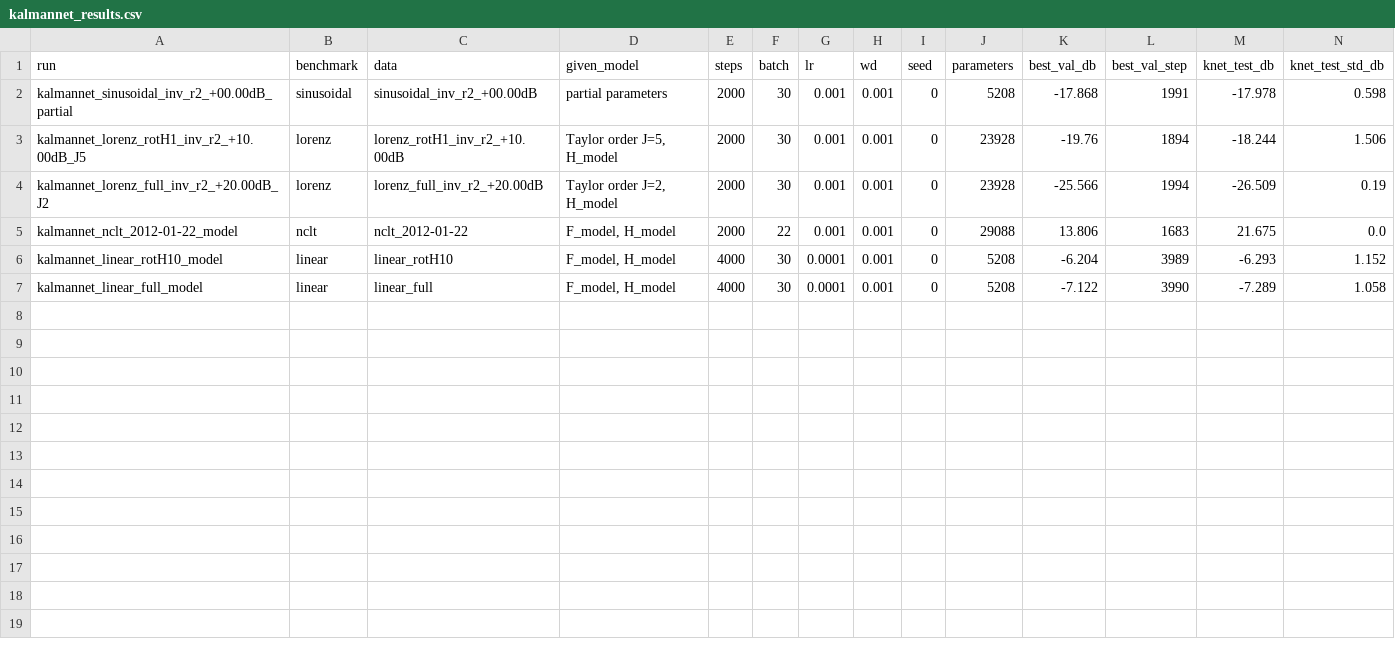
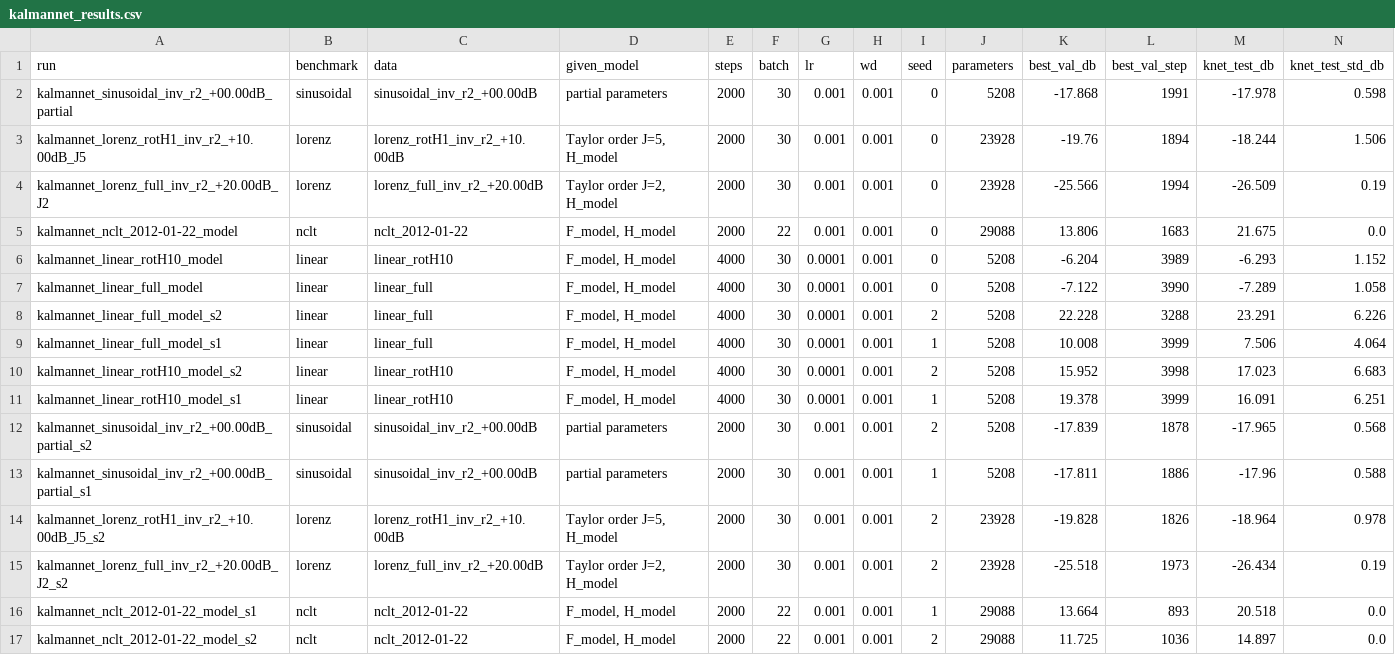
Before and after one commit to Zeynep-Altundal/ens491-kf-sensitivity, a CSV file: experiments/knet_data/results/kalmannet_results.csv, drawn as a sheet; only a part is shown; rows hold the shown columns only; the diff names each change by its address in the sheet, - before the commit and + after, or states it on an @@ line.

Commit message:
Add sweep automation, per-step filter logs and NaN handling for the KalmanNet benchmarks; main sweep results

```diff
--- a/experiments/knet_data/results/kalmannet_results.csv
+++ b/experiments/knet_data/results/kalmannet_results.csv
+row 8: kalmannet_linear_full_model_s2 | linear | linear_full | F_model, H_model | 4000 | 30 | 0.0001 | 0.001 | 2 | 5208 | 22.228 | 3288 | 23.291 | 6.226
+row 9: kalmannet_linear_full_model_s1 | linear | linear_full | F_model, H_model | 4000 | 30 | 0.0001 | 0.001 | 1 | 5208 | 10.008 | 3999 | 7.506 | 4.064
+row 10: kalmannet_linear_rotH10_model_s2 | linear | linear_rotH10 | F_model, H_model | 4000 | 30 | 0.0001 | 0.001 | 2 | 5208 | 15.952 | 3998 | 17.023 | 6.683
+row 11: kalmannet_linear_rotH10_model_s1 | linear | linear_rotH10 | F_model, H_model | 4000 | 30 | 0.0001 | 0.001 | 1 | 5208 | 19.378 | 3999 | 16.091 | 6.251
+row 12: kalmannet_sinusoidal_inv_r2_+00.00dB_partial_s2 | sinusoidal | sinusoidal_inv_r2_+00.00dB | partial parameters | 2000 | 30 | 0.001 | 0.001 | 2 | 5208 | -17.839 | 1878 | -17.965 | 0.568
+row 13: kalmannet_sinusoidal_inv_r2_+00.00dB_partial_s1 | sinusoidal | sinusoidal_inv_r2_+00.00dB | partial parameters | 2000 | 30 | 0.001 | 0.001 | 1 | 5208 | -17.811 | 1886 | -17.96 | 0.588
+row 14: kalmannet_lorenz_rotH1_inv_r2_+10.00dB_J5_s2 | lorenz | lorenz_rotH1_inv_r2_+10.00dB | Taylor order J=5, H_model | 2000 | 30 | 0.001 | 0.001 | 2 | 23928 | -19.828 | 1826 | -18.964 | 0.978
+row 15: kalmannet_lorenz_full_inv_r2_+20.00dB_J2_s2 | lorenz | lorenz_full_inv_r2_+20.00dB | Taylor order J=2, H_model | 2000 | 30 | 0.001 | 0.001 | 2 | 23928 | -25.518 | 1973 | -26.434 | 0.19
+row 16: kalmannet_nclt_2012-01-22_model_s1 | nclt | nclt_2012-01-22 | F_model, H_model | 2000 | 22 | 0.001 | 0.001 | 1 | 29088 | 13.664 | 893 | 20.518 | 0.0
+row 17: kalmannet_nclt_2012-01-22_model_s2 | nclt | nclt_2012-01-22 | F_model, H_model | 2000 | 22 | 0.001 | 0.001 | 2 | 29088 | 11.725 | 1036 | 14.897 | 0.0
```
Also changed, not shown: 11 other files.
